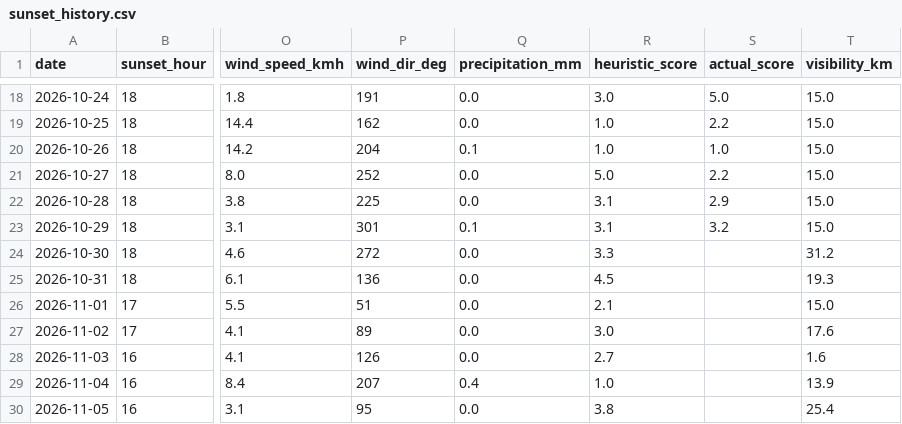
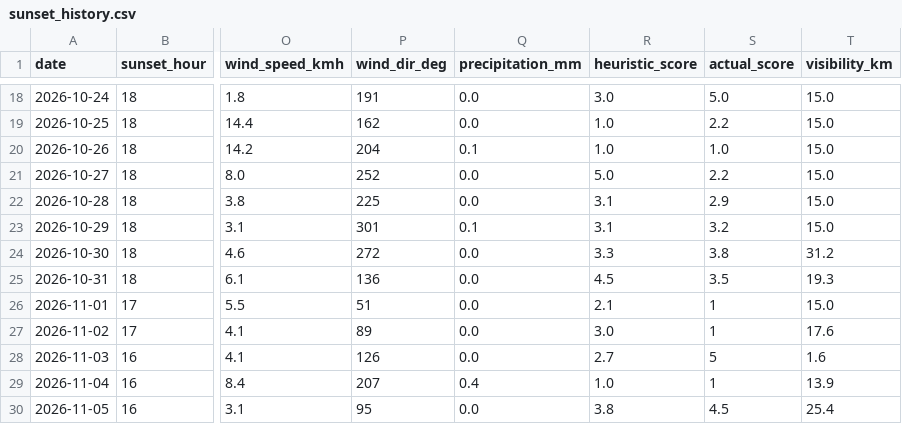
Before and after one commit to luke-gant/Sun-set-trainer, a CSV file: data/sunset_history.csv, drawn as a sheet; only a part is shown, gaps mark what is left out; the diff names each change by its address in the sheet, - before the commit and + after, or states it on an @@ line.

Commit message:
Add missing sunset data entries
Added missing data for dates 2026-10-30 to 2026-11-05.

```diff
--- a/data/sunset_history.csv
+++ b/data/sunset_history.csv
-S24 (actual_score): (empty)
+S24 (actual_score): 3.8
-S25 (actual_score): (empty)
+S25 (actual_score): 3.5
-S26:S27 (actual_score): (empty)
+S26:S27 (actual_score): 1
-S28 (actual_score): (empty)
+S28 (actual_score): 5
-S29 (actual_score): (empty)
+S29 (actual_score): 1
-S30 (actual_score): (empty)
+S30 (actual_score): 4.5
```
